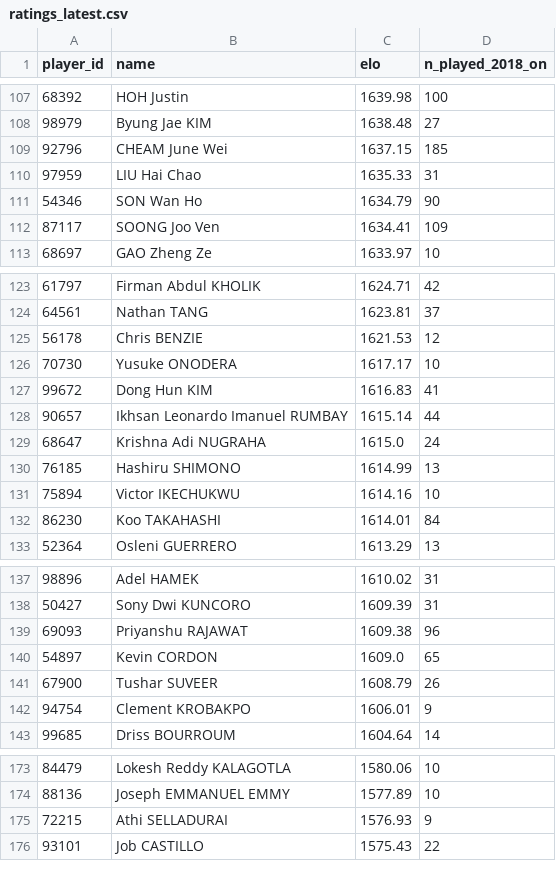
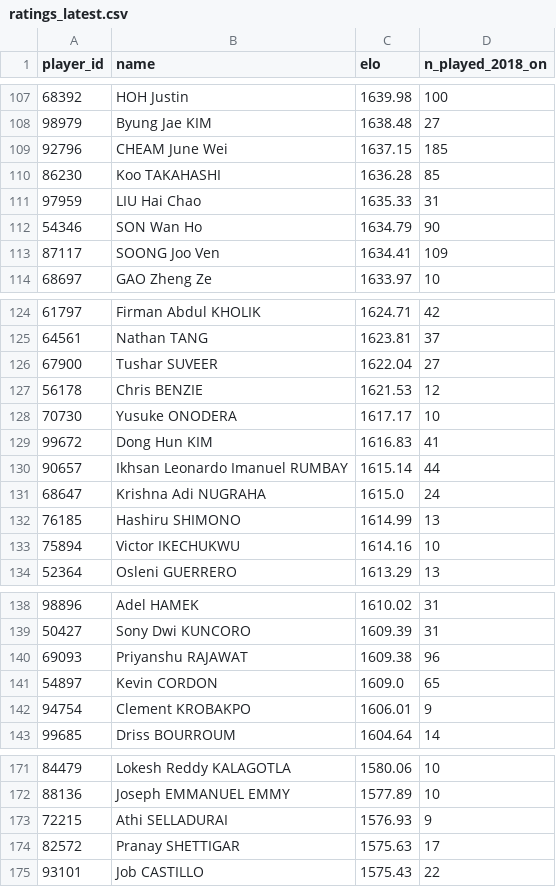
Before and after one commit to berangerbeato-cmd/badminton-lab, a CSV file: data/model/ratings_latest.csv, drawn as a sheet; only a part is shown, gaps mark what is left out; the diff covers the shown part only.

```diff
--- a/data/model/ratings_latest.csv
+++ b/data/model/ratings_latest.csv
@@ -109,2 +109,3 @@ player_id,name,elo,n_played_2018_on
 92796,CHEAM June Wei,1637.15,185
+86230,Koo TAKAHASHI,1636.28,85
 97959,LIU Hai Chao,1635.33,31
@@ -124,2 +125,3 @@ player_id,name,elo,n_played_2018_on
 64561,Nathan TANG,1623.81,37
+67900,Tushar SUVEER,1622.04,27
 56178,Chris BENZIE,1621.53,12
@@ -131,3 +133,2 @@ player_id,name,elo,n_played_2018_on
 75894,Victor IKECHUKWU,1614.16,10
-86230,Koo TAKAHASHI,1614.01,84
 52364,Osleni GUERRERO,1613.29,13
@@ -140,3 +141,2 @@ player_id,name,elo,n_played_2018_on
 54897,Kevin CORDON,1609.0,65
-67900,Tushar SUVEER,1608.79,26
 94754,Clement KROBAKPO,1606.01,9
@@ -175,2 +173,3 @@ player_id,name,elo,n_played_2018_on
 72215,Athi SELLADURAI,1576.93,9
+82572,Pranay SHETTIGAR,1575.63,17
 93101,Job CASTILLO,1575.43,22
```
Also changed, not shown: 12 added rows, 13 removed rows and 2 edited cells elsewhere in this file, 1 other file.
